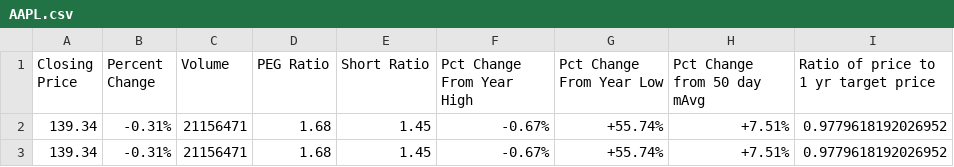
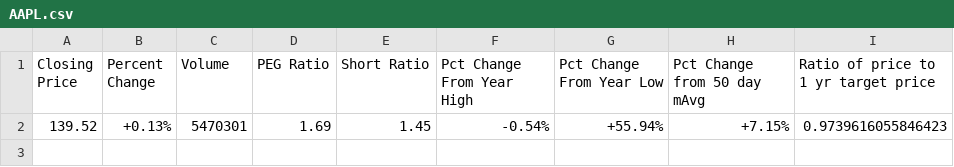
Before and after one commit to mpreilly/stockpredictor, a CSV file: data/AAPL.csv, drawn as a sheet.

```diff
--- a/data/AAPL.csv
+++ b/data/AAPL.csv
@@ -1,3 +1,2 @@
 Closing Price,Percent Change,Volume,PEG Ratio,Short Ratio,Pct Change From Year High,Pct Change From Year Low,Pct Change from 50 day mAvg,Ratio of price to 1 yr target price
-139.34,-0.31%,21156471,1.68,1.45,-0.67%,+55.74%,+7.51%,0.9779618192026952
-139.34,-0.31%,21156471,1.68,1.45,-0.67%,+55.74%,+7.51%,0.9779618192026952
+139.52,+0.13%,5470301,1.69,1.45,-0.54%,+55.94%,+7.15%,0.9739616055846423
```
Also changed, not shown: data/AMD.csv, data/FB.csv, 24 other files.
